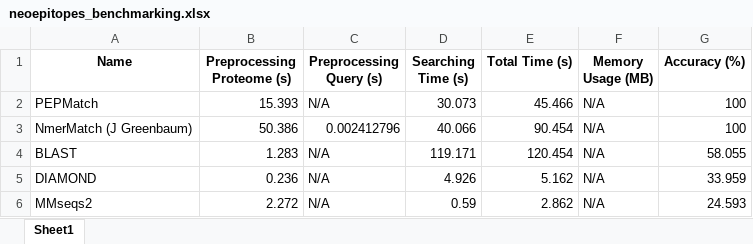
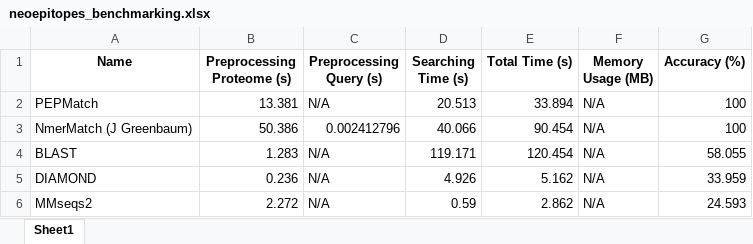
Before and after one commit to IEDB/PEPMatch, an Excel workbook: benchmarking/neoepitopes_benchmarking.xlsx, sheet Sheet1, drawn as a sheet; values as stored, in another font and other column widths than the file's, no borders; the diff names each change by its address in the sheet, - before the commit and + after, or states it on an @@ line.

```diff
--- a/benchmarking/neoepitopes_benchmarking.xlsx (sheet Sheet1)
+++ b/benchmarking/neoepitopes_benchmarking.xlsx (sheet Sheet1)
-B2 (Preprocessing Proteome (s)): 15.393
+B2 (Preprocessing Proteome (s)): 13.381
-D2 (Searching Time (s)): 30.073
+D2 (Searching Time (s)): 20.513
-E2 (Total Time (s)): 45.466
+E2 (Total Time (s)): 33.894
```
Also changed, not shown: benchmarking/coronavirus_benchmarking.xlsx, benchmarking/mhc_ligands_benchmarking.xlsx, 3 other files.
